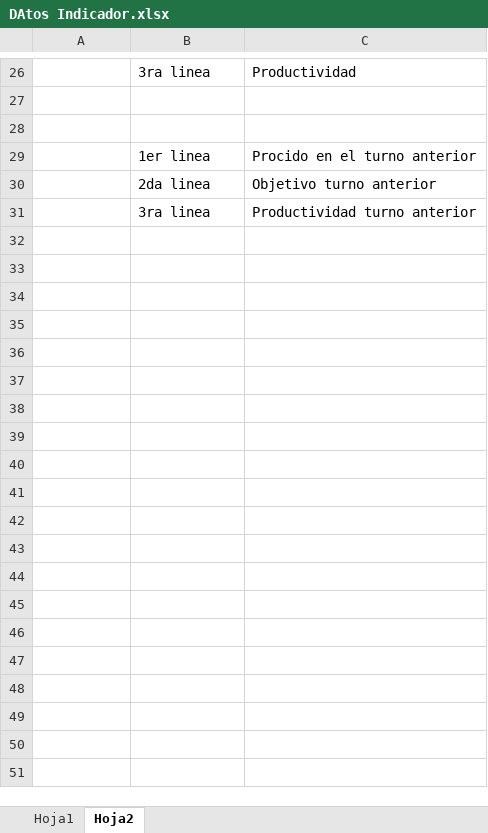
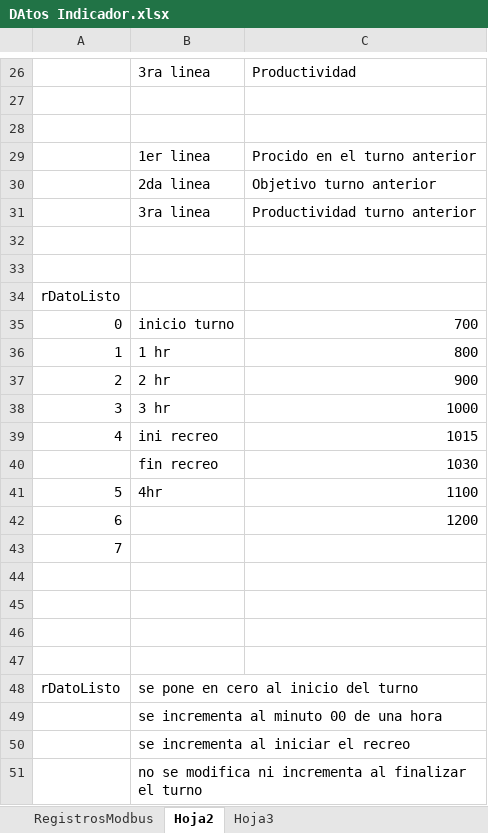
Before and after one commit to jcstarna/IndicadoresProductividad, an Excel workbook: docs/DAtos Indicador.xlsx, sheet Hoja2, drawn as a sheet; only a part is shown, gaps mark what is left out; values as stored, in another font and other column widths than the file's, no borders; the diff names each change by its address in the sheet, - before the commit and + after, or states it on an @@ line.

```diff
--- a/docs/DAtos Indicador.xlsx (sheet Hoja2)
+++ b/docs/DAtos Indicador.xlsx (sheet Hoja2)
-sheet tab: Hoja1
+sheet tab: RegistrosModbus
+sheet tab: Hoja3
+row 32: (empty)
+row 33: (empty)
+row 34: rDatoListo
+row 35: 0 | inicio turno | 700
+row 36: 1 | 1 hr | 800
+row 37: 2 | 2 hr | 900
+row 38: 3 | 3 hr | 1000
+row 39: 4 | ini recreo | 1015
+row 40:  | fin recreo | 1030
+row 41: 5 | 4hr | 1100
+row 42: 6 |  | 1200
+row 43: 7
+row 44: (empty)
+row 45: (empty)
+row 46: (empty)
+row 47: (empty)
+row 48: rDatoListo | se pone en cero al inicio del turno
+row 49:  | se incrementa al minuto 00 de una hora
+row 50:  | se incrementa al iniciar el recreo
+row 51:  | no se modifica ni incrementa al finalizar el turno
```
Also changed, not shown: sheet RegistrosModbus, 59 other files.
